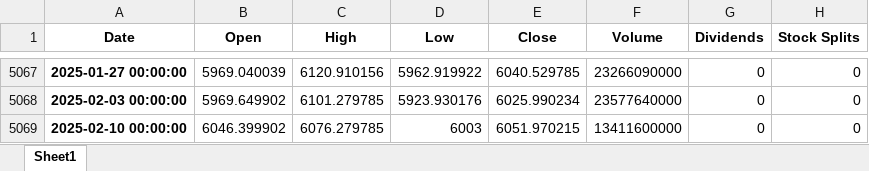
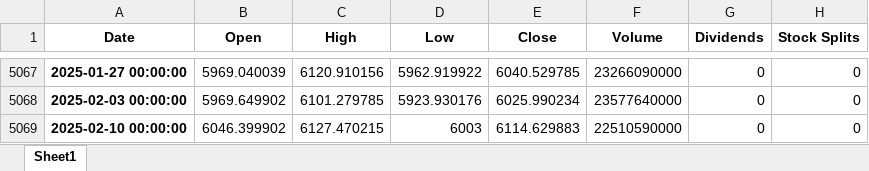
Before and after one commit to tbearlarsen/AEF_msc_thesis_GBI, an Excel workbook: sp500.xlsx, sheet Sheet1, drawn as a sheet; only a part is shown, gaps mark what is left out; values as stored, in another font and other column widths than the file's, no borders; the diff names each change by its address in the sheet, - before the commit and + after, or states it on an @@ line.

```diff
--- a/sp500.xlsx (sheet Sheet1)
+++ b/sp500.xlsx (sheet Sheet1)
-C5069 (High): 6076.279785
+C5069 (High): 6127.470215
-E5069 (Close): 6051.970215
+E5069 (Close): 6114.629883
-F5069 (Volume): 13411600000
+F5069 (Volume): 22510590000
```
Also changed, not shown: 8 other files.
